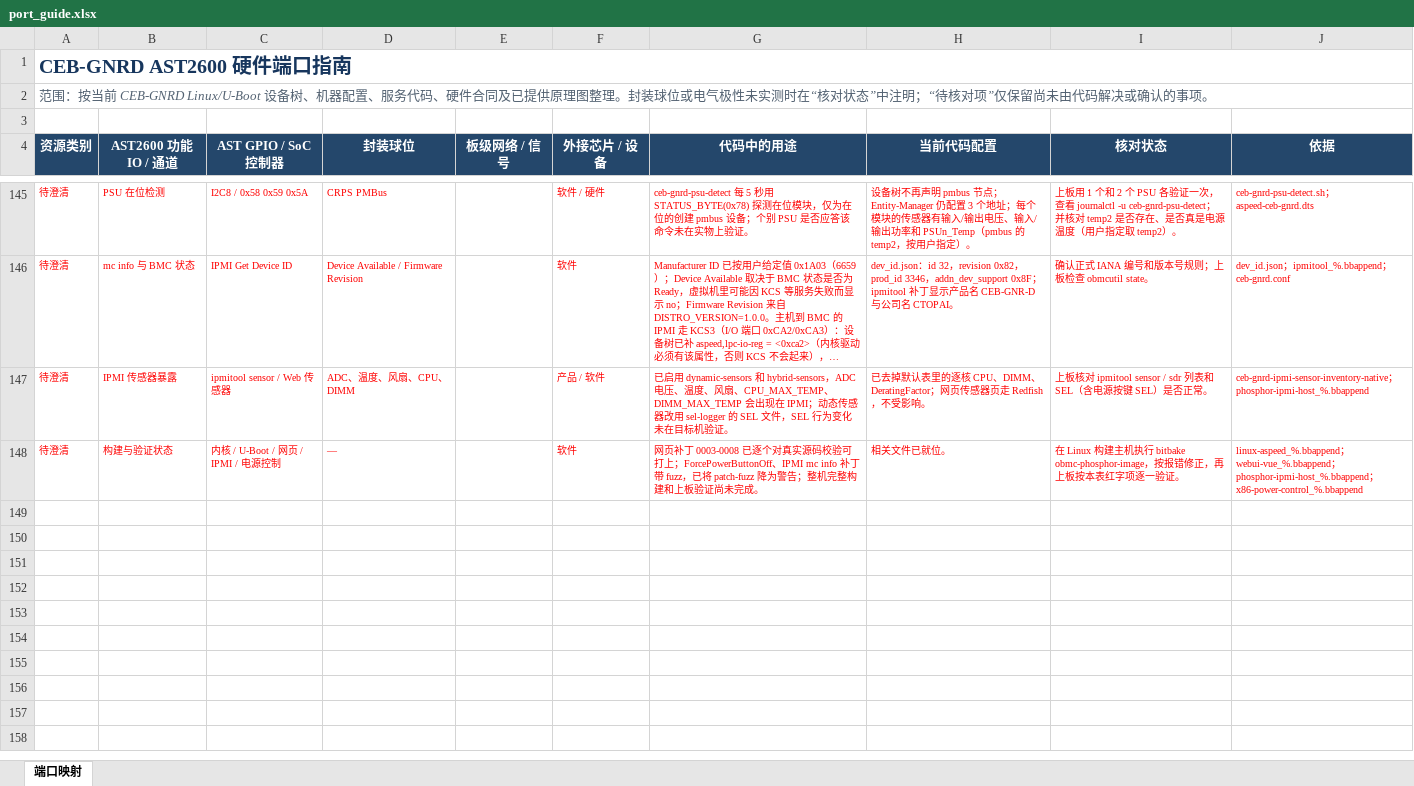
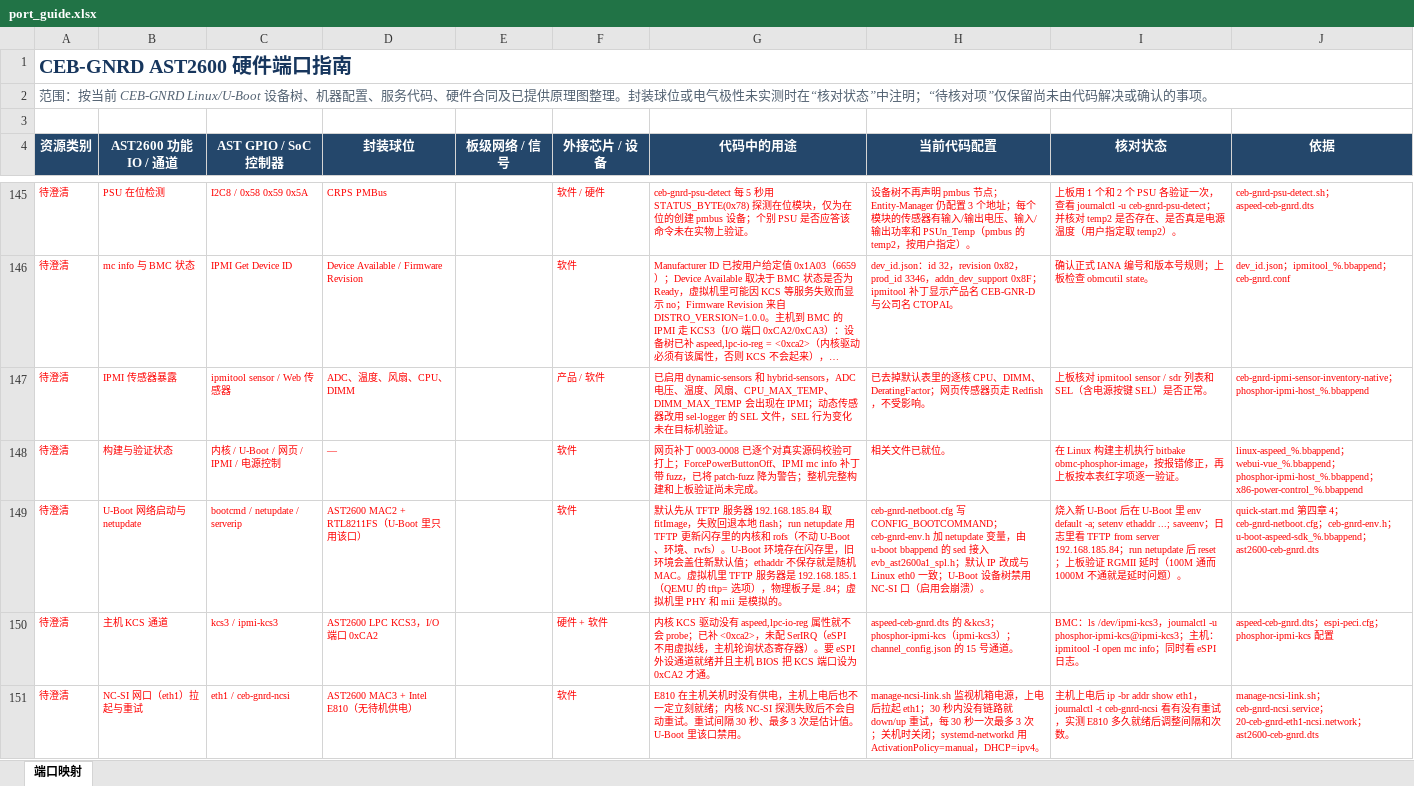
Before and after one commit to flether-hub/openbmc, an Excel workbook: port_guide.xlsx, sheet 端口映射, drawn as a sheet; only a part is shown, gaps mark what is left out; long unchanged cells end in …; values as stored, in another font and other column widths than the file's, no borders; table styles not drawn; the diff covers the shown part only; the diff names each change by its address in the sheet, - before the commit and + after, or states it on an @@ line.

```diff
--- a/port_guide.xlsx (sheet 端口映射)
+++ b/port_guide.xlsx (sheet 端口映射)
+row 149: 待澄清 | U-Boot 网络启动与 netupdate | bootcmd / netupdate / serverip | AST2600 MAC2 + RTL8211FS（U-Boot 里只用该口） |  | 软件 | 默认先从 TFTP 服务器 192.168.185.84 取 fitImage，失败回退本地 flash；run netupdate 用 TFTP 更新闪存里的内核和 rofs（不动 U-Boot、环境、rwfs）。U-Boot 环境存在闪存里，旧环境会盖住新默认值；ethaddr 不保存就是随机 MAC。虚拟机里 TFTP 服务器是 192.168.185.1（QEMU 的 tftp= 选项），物理板子是 .84；虚拟机里 PHY 和 mii 是模拟的。 | ceb-gnrd-netboot.cfg 写 CONFIG_BOOTCOMMAND；ceb-gnrd-env.h 加 netupdate 变量，由 u-boot bbappend 的 sed 接入 evb_ast2600a1_spl.h；默认 IP 改成与 Linux eth0 一致；U-Boot 设备树禁用 NC-SI 口（启用会崩溃）。 | 烧入新 U-Boot 后在 U-Boot 里 env default -a; setenv ethaddr ...; saveenv；日志里看 TFTP from server 192.168.185.84；run netupdate 后 reset；上板验证 RGMII 延时（100M 通而 1000M 不通就是延时问题）。 | quick-start.md 第四章 4；ceb-gnrd-netboot.cfg；ceb-gnrd-env.h；u-boot-aspeed-sdk_%.bbappend；ast2600-ceb-gnrd.dts
+row 150: 待澄清 | 主机 KCS 通道 | kcs3 / ipmi-kcs3 | AST2600 LPC KCS3，I/O 端口 0xCA2 |  | 硬件 + 软件 | 内核 KCS 驱动没有 aspeed,lpc-io-reg 属性就不会 probe；已补 <0xca2>，未配 SerIRQ（eSPI 不用虚拟线，主机轮询状态寄存器）。要 eSPI 外设通道就绪并且主机 BIOS 把 KCS 端口设为 0xCA2 才通。 | aspeed-ceb-gnrd.dts 的 &kcs3；phosphor-ipmi-kcs（ipmi-kcs3）；channel_config.json 的 15 号通道。 | BMC：ls /dev/ipmi-kcs3，journalctl -u phosphor-ipmi-kcs@ipmi-kcs3；主机：ipmitool -I open mc info；同时看 eSPI 日志。 | aspeed-ceb-gnrd.dts；espi-peci.cfg；phosphor-ipmi-kcs 配置
+row 151: 待澄清 | NC-SI 网口（eth1）拉起与重试 | eth1 / ceb-gnrd-ncsi | AST2600 MAC3 + Intel E810（无待机供电） |  | 软件 | E810 在主机关机时没有供电，主机上电后也不一定立刻就绪；内核 NC-SI 探测失败后不会自动重试。重试间隔 30 秒、最多 3 次是估计值。U-Boot 里该口禁用。 | manage-ncsi-link.sh 监视机箱电源，上电后拉起 eth1；30 秒内没有链路就 down/up 重试，每 30 秒一次最多 3 次；关机时关闭；systemd-networkd 用 ActivationPolicy=manual，DHCP=ipv4。 | 主机上电后 ip -br addr show eth1，journalctl -t ceb-gnrd-ncsi 看有没有重试，实测 E810 多久就绪后调整间隔和次数。 | manage-ncsi-link.sh；ceb-gnrd-ncsi.service；20-ceb-gnrd-eth1-ncsi.network；ast2600-ceb-gnrd.dts
```
Also changed, not shown: 3 added rows elsewhere in this sheet, 2 other files.
